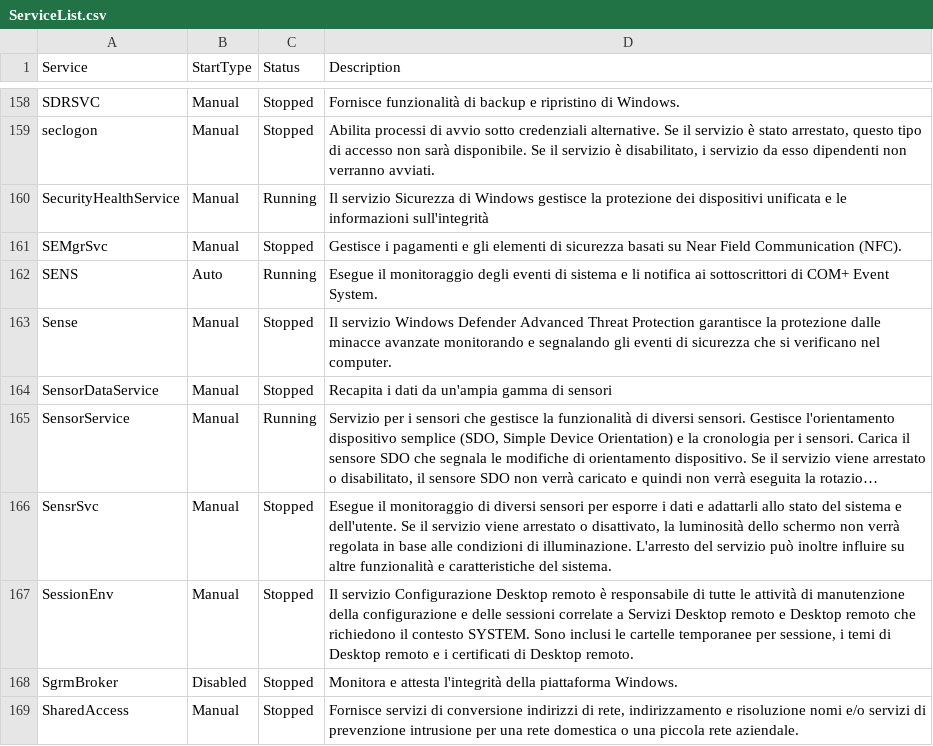
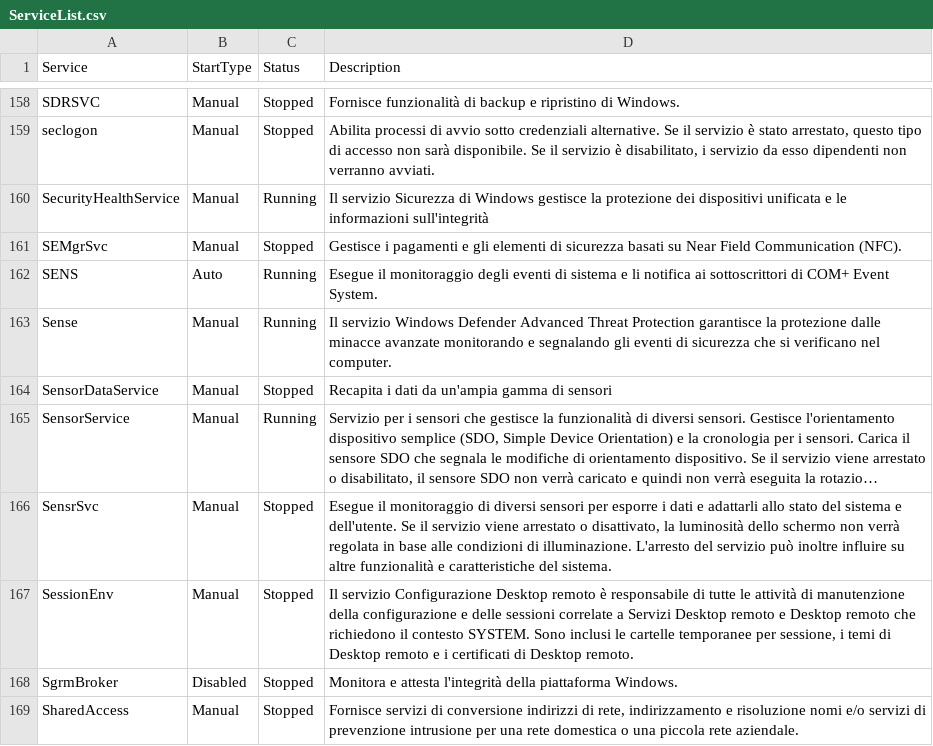
Before and after one commit to dpcons/Win11Reg-and-Scripts, a CSV file: Data/ServiceList.csv, drawn as a sheet; only a part is shown, gaps mark what is left out; long unchanged cells end in ….

Commit message:
Fix to serviceList and documenting sevices

```diff
--- a/Data/ServiceList.csv
+++ b/Data/ServiceList.csv
@@ -162,3 +162,3 @@
 "SENS","Auto","Running","Esegue il monitoraggio degli eventi di sistema e li notifica ai sottoscrittori di COM+ Event System."
-"Sense","Manual","Stopped","Il servizio Windows Defender Advanced Threat Protection garantisce la protezione dalle minacce avanzate monitorando e segnalando gli eventi di sicurezza che si verificano nel computer."
+"Sense","Manual","Running","Il servizio Windows Defender Advanced Threat Protection garantisce la protezione dalle minacce avanzate monitorando e segnalando gli eventi di sicurezza che si verificano nel computer."
 "SensorDataService","Manual","Stopped","Recapita i dati da un'ampia gamma di sensori"
```
Also changed, not shown: 2 other files.
